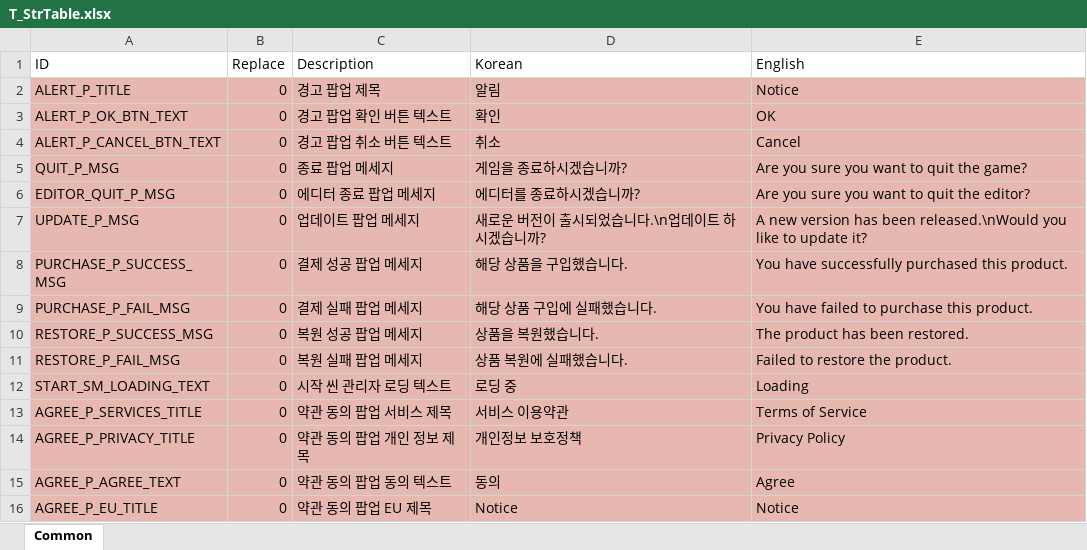
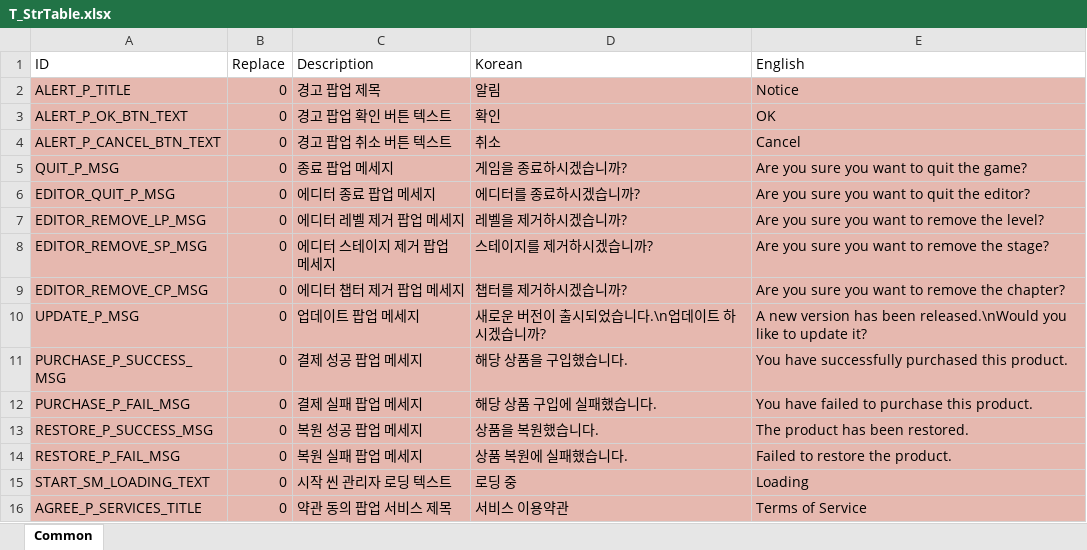
Before and after one commit to devmodle/0300000001.module_unitycommon, an Excel workbook: Templates/Tables/StringInfo/T_StrTable.xlsx, sheet Common, drawn as a sheet; only a part is shown; the shorter side is filled out with more unchanged rows; values as stored, in another font and other column widths than the file's, no borders; charts and pictures not drawn; the diff names each change by its address in the sheet, - before the commit and + after, or states it on an @@ line.

```diff
--- a/Templates/Tables/StringInfo/T_StrTable.xlsx (sheet Common)
+++ b/Templates/Tables/StringInfo/T_StrTable.xlsx (sheet Common)
+row 7: EDITOR_REMOVE_LP_MSG | 0 | 에디터 레벨 제거 팝업 메세지 | 레벨을 제거하시겠습니까? | Are you sure you want to remove the level?
+row 8: EDITOR_REMOVE_SP_MSG | 0 | 에디터 스테이지 제거 팝업 메세지 | 스테이지를 제거하시겠습니까? | Are you sure you want to remove the stage?
+row 9: EDITOR_REMOVE_CP_MSG | 0 | 에디터 챕터 제거 팝업 메세지 | 챕터를 제거하시겠습니까? | Are you sure you want to remove the chapter?
```
Also changed, not shown: 12 other files.
